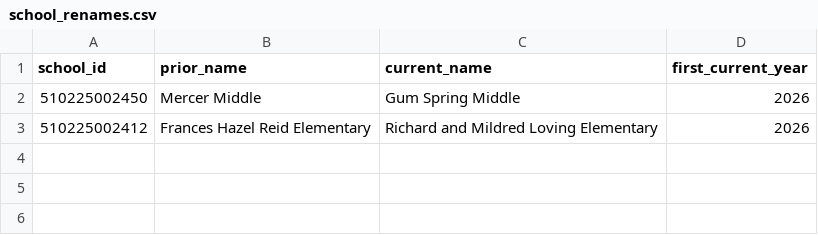
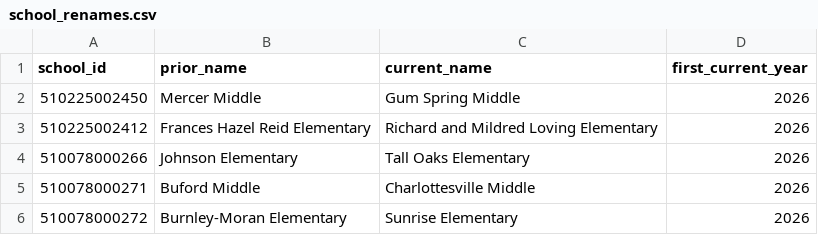
Before and after one commit to jeremiahmbrown/va_schools_dashboard, a CSV file: app/data/school_renames.csv, drawn as a sheet; the diff names each change by its address in the sheet, - before the commit and + after, or states it on an @@ line.

```diff
--- a/app/data/school_renames.csv
+++ b/app/data/school_renames.csv
+row 4: 510078000266 | Johnson Elementary | Tall Oaks Elementary | 2026
+row 5: 510078000271 | Buford Middle | Charlottesville Middle | 2026
+row 6: 510078000272 | Burnley-Moran Elementary | Sunrise Elementary | 2026
```
Also changed, not shown: app/data/division_subject_perf.csv, app/data/enrollment_by_year.csv, 25 other files.
